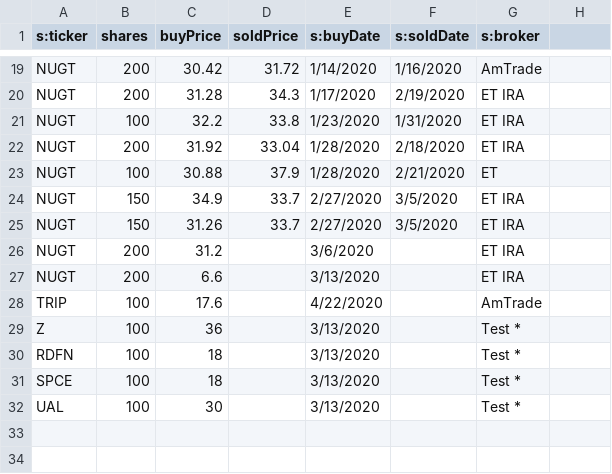
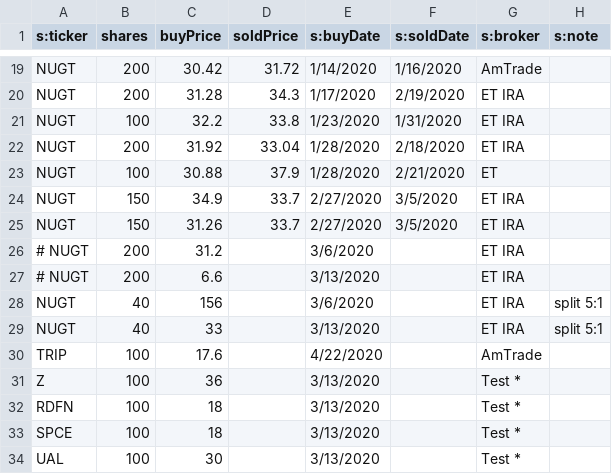
Before and after one commit to jbtwitt/jb-app, a CSV file: src/assets/portfolio.csv, drawn as a sheet; only a part is shown, gaps mark what is left out; the diff names each change by its address in the sheet, - before the commit and + after, or states it on an @@ line.

```diff
--- a/src/assets/portfolio.csv
+++ b/src/assets/portfolio.csv
-H1: (empty)
+H1: s:note
-A26:A27 (s:ticker): NUGT
+A26:A27 (s:ticker): # NUGT
+row 28: NUGT | 40 | 156 |  | 3/6/2020 |  | ET IRA | split 5:1
+row 29: NUGT | 40 | 33 |  | 3/13/2020 |  | ET IRA | split 5:1
```
Also changed, not shown: 2 other files.
